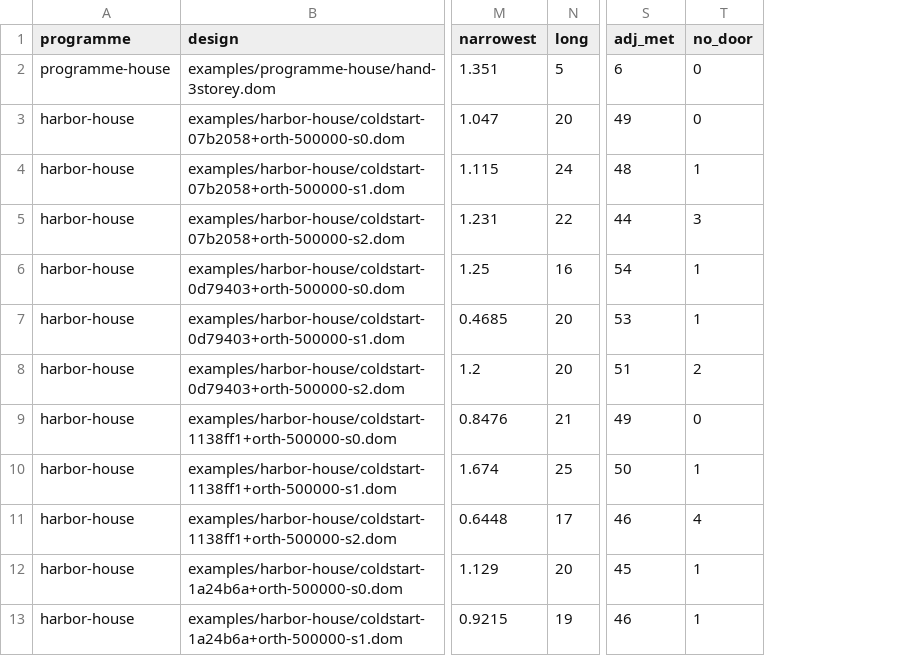
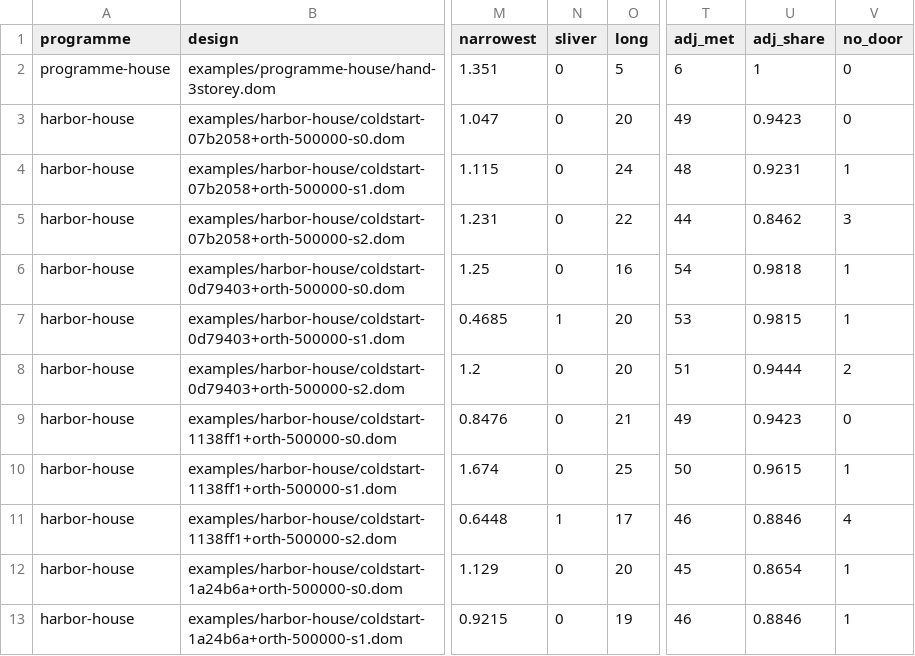
Before and after one commit to brunopostle/homemaker-layout, a TSV file: experiments/results/aggregation/report-card.tsv, drawn as a sheet; only a part is shown, gaps mark what is left out; the diff names each change by its address in the sheet, - before the commit and + after, or states it on an @@ line.

```diff
--- a/experiments/results/aggregation/report-card.tsv
+++ b/experiments/results/aggregation/report-card.tsv
+column N (sliver), rows 2-13: 0 | 0 | 0 | 0 | 0 | 1 | 0 | 0 | 0 | 1 | 0 | 0
+column U (adj_share), rows 2-13: 1 | 0.9423 | 0.9231 | 0.8462 | 0.9818 | 0.9815 | 0.9444 | 0.9423 | 0.9615 | 0.8846 | 0.8654 | 0.8846
```
Also changed, not shown: 7 other files.
